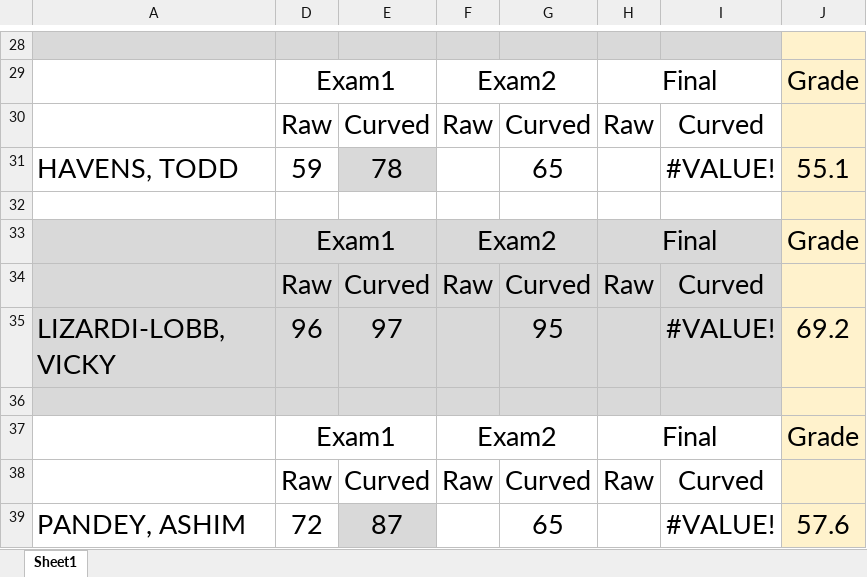
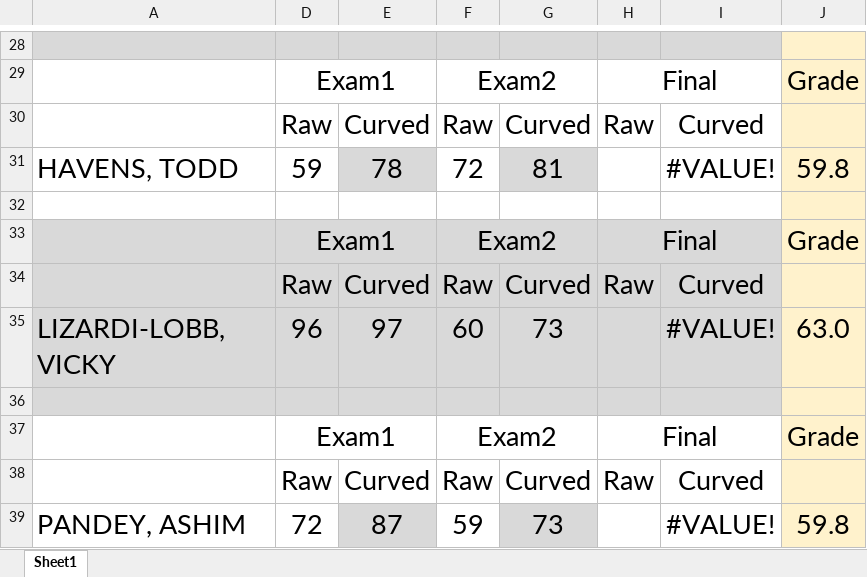
Before and after one commit to brashap/ENGR2910, an Excel workbook: Fall23_Grades.xlsx, sheet Sheet1, drawn as a sheet; only a part is shown, gaps mark what is left out; values as stored, in another font and other column widths than the file's, no borders; charts and pictures not drawn; the diff covers the shown part only; the diff names each change by its address in the sheet, - before the commit and + after, or states it on an @@ line.

```diff
--- a/Fall23_Grades.xlsx (sheet Sheet1)
+++ b/Fall23_Grades.xlsx (sheet Sheet1)
-F31: (empty)
+F31: 72
-G31: 65
+G31: 81
-G31 fill: none
+G31 fill: #D9D9D9
-J31: 55.1
+J31: 59.8
-F35: (empty)
+F35: 60
-G35: 95
+G35: 73
-J35: 69.2
+J35: 63.0
-F39: (empty)
+F39: 59
-G39: 65
+G39: 73
-G39 fill: none
+G39 fill: #D9D9D9
-J39: 57.6
+J39: 59.8
```
Also changed, not shown: 27 edited cells and cell formats elsewhere in this sheet, charts or pictures, 29 other files.
